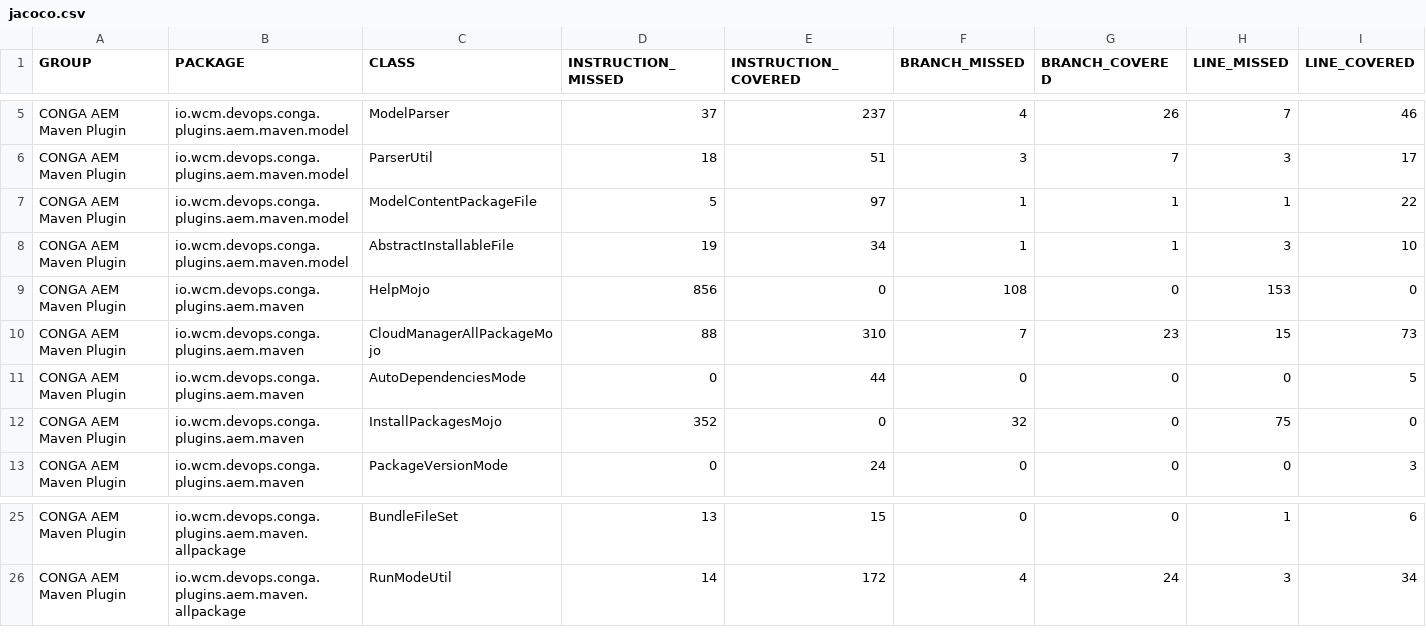
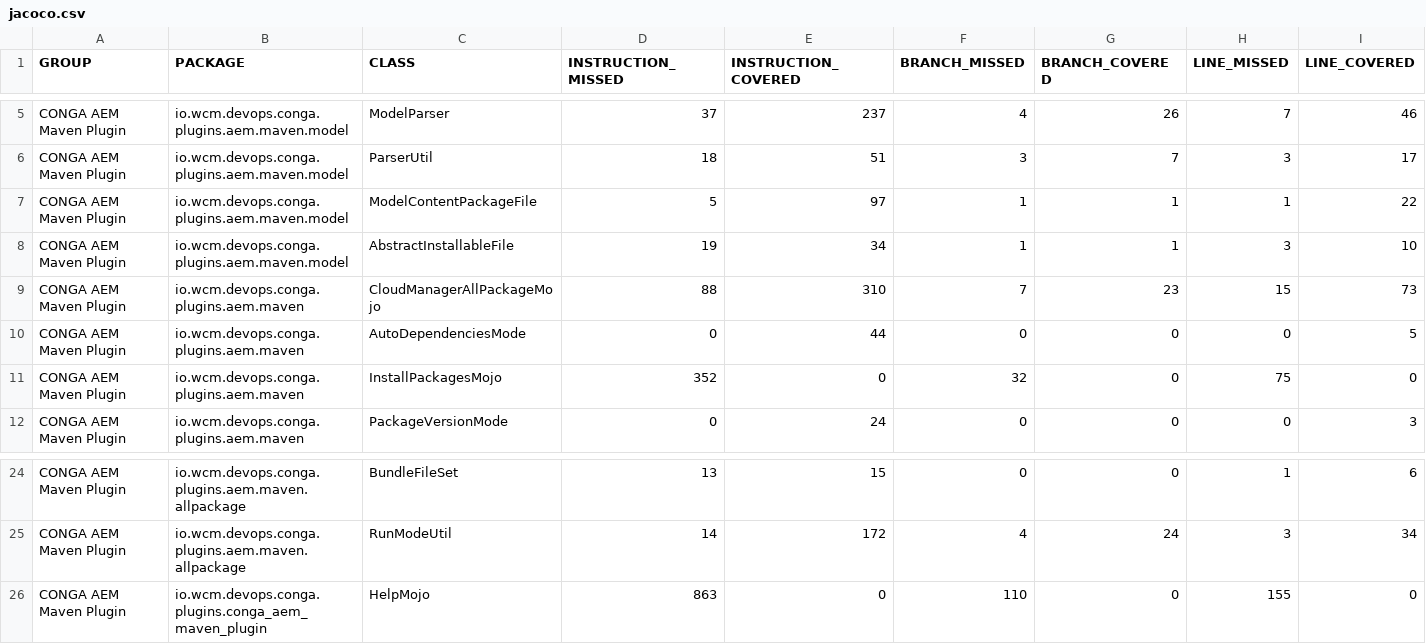
Before and after one commit to wcm-io-devops/wcm-io-devops.github.io, a CSV file: conga/plugins/aem/tooling/conga-aem-maven-plugin/jacoco/jacoco.csv, drawn as a sheet; only a part is shown, gaps mark what is left out; removed rows and columns are numbered as before the commit, all else as after; rows hold the shown columns only; the diff names each change by its address in the sheet, - before the commit and + after, or states it on an @@ line.

Commit message:
Maven site: wcm-io-devops/conga-aem-plugin

```diff
--- a/conga/plugins/aem/tooling/conga-aem-maven-plugin/jacoco/jacoco.csv
+++ b/conga/plugins/aem/tooling/conga-aem-maven-plugin/jacoco/jacoco.csv
-row 9: CONGA AEM Maven Plugin | io.wcm.devops.conga.plugins.aem.maven | HelpMojo | 856 | 0 | 108 | 0 | 153 | 0
+row 26: CONGA AEM Maven Plugin | io.wcm.devops.conga.plugins.conga_aem_maven_plugin | HelpMojo | 863 | 0 | 110 | 0 | 155 | 0
```
Also changed, not shown: 45 other files.
